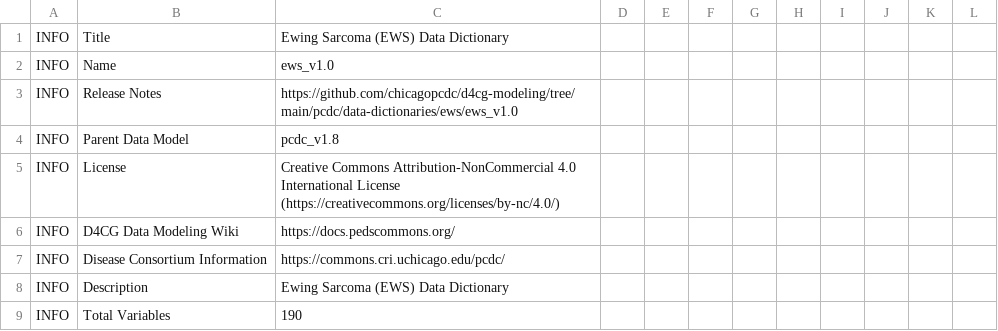
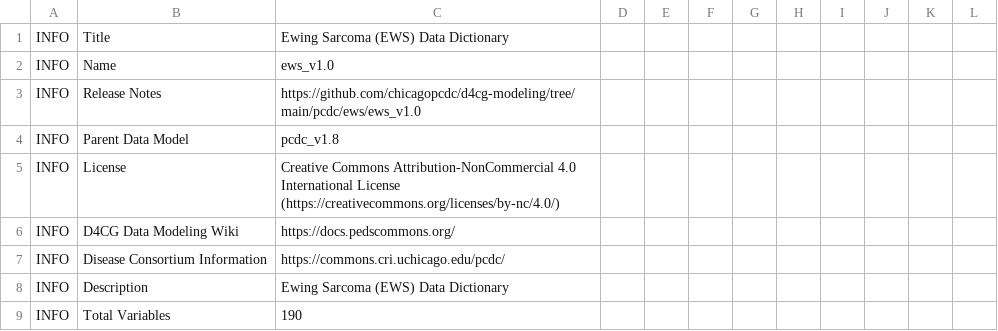
Before and after one commit to chicagopcdc/d4cg-modeling, a TSV file: pcdc/ews/ews_v1.0/ews_v1.0.tsv, drawn as a sheet; only a part is shown; the diff names each change by its address in the sheet, - before the commit and + after, or states it on an @@ line.

```diff
--- a/pcdc/ews/ews_v1.0/ews_v1.0.tsv
+++ b/pcdc/ews/ews_v1.0/ews_v1.0.tsv
-C3: https://github.com/chicagopcdc/d4cg-modeling/tree/main/pcdc/data-dictionaries/ews/ews_v1.0
+C3: https://github.com/chicagopcdc/d4cg-modeling/tree/main/pcdc/ews/ews_v1.0
```
Also changed, not shown: pcdc/aml/aml_v1.3/aml_v1.3.tsv, pcdc/ews/ews_v1.2/ews_v1.2.tsv, 25 other files.
